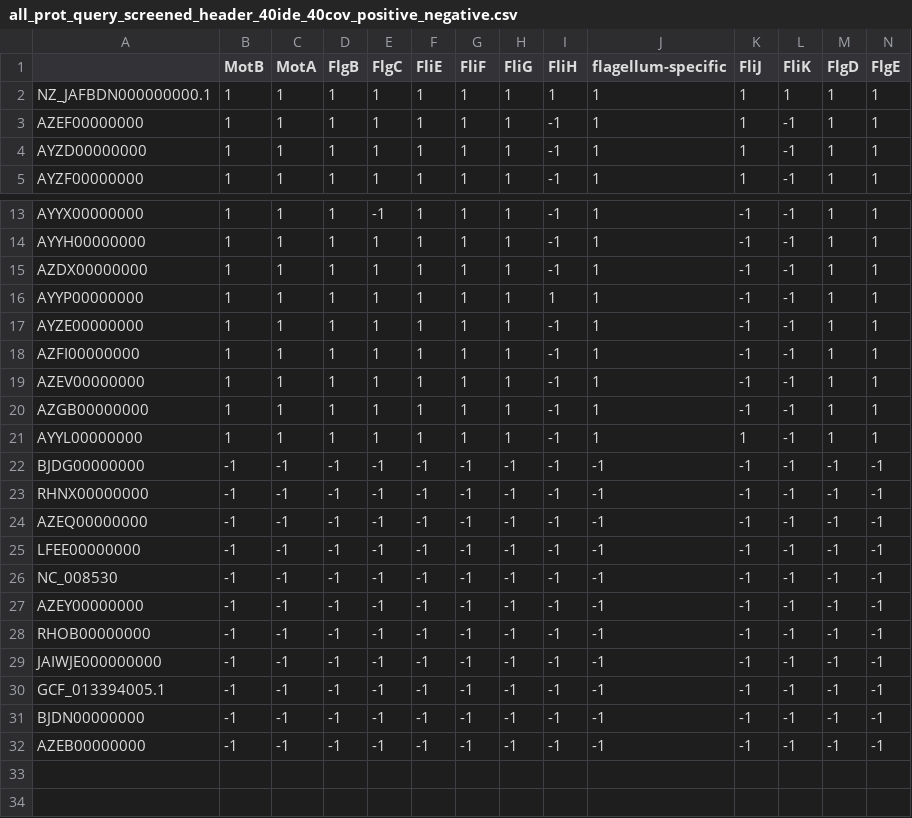
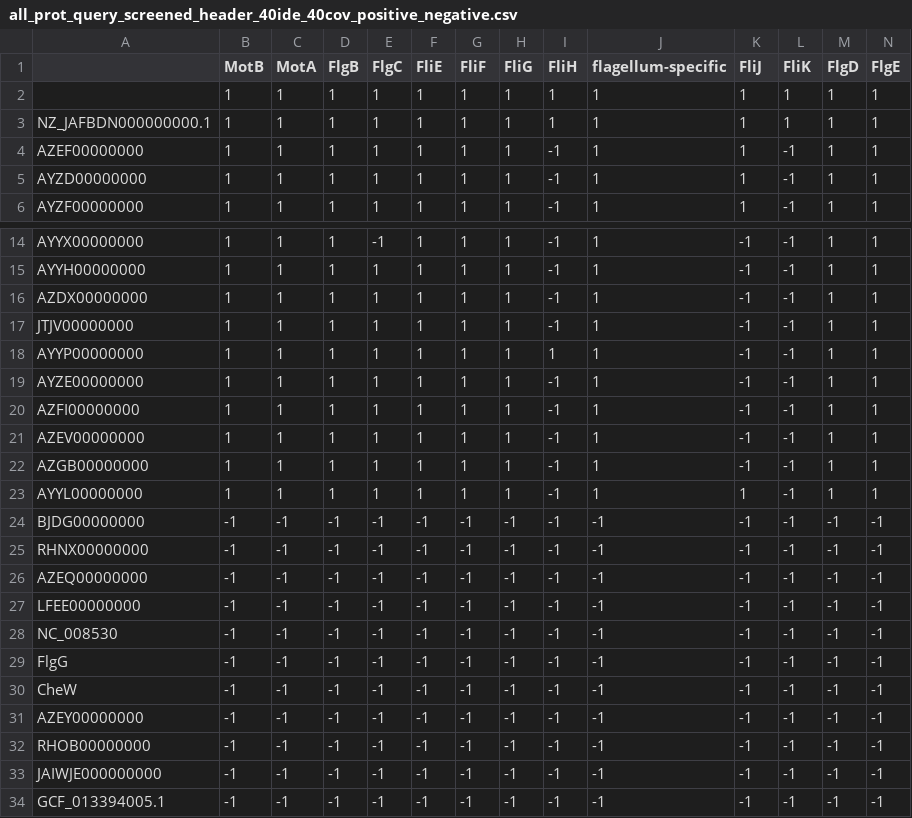
Before and after one commit to nanzhen102/query_blast_heatmap, a CSV file: backup_run_script/all_prot_query_screened_header_40ide_40cov_positive_negative.csv, drawn as a sheet; only a part is shown, gaps mark what is left out; the shorter side is filled out with more unchanged rows; rows hold the shown columns only; the diff names each change by its address in the sheet, - before the commit and + after, or states it on an @@ line.

```diff
--- a/backup_run_script/all_prot_query_screened_header_40ide_40cov_positive_negative.csv
+++ b/backup_run_script/all_prot_query_screened_header_40ide_40cov_positive_negative.csv
+row 2:  | 1 | 1 | 1 | 1 | 1 | 1 | 1 | 1 | 1 | 1 | 1 | 1 | 1
+row 17: JTJV00000000 | 1 | 1 | 1 | 1 | 1 | 1 | 1 | -1 | 1 | -1 | -1 | 1 | 1
+row 29: FlgG | -1 | -1 | -1 | -1 | -1 | -1 | -1 | -1 | -1 | -1 | -1 | -1 | -1
+row 30: CheW | -1 | -1 | -1 | -1 | -1 | -1 | -1 | -1 | -1 | -1 | -1 | -1 | -1
```
Also changed, not shown: backup_run_script/all_prot_query_screened_header_40ide_40cov.csv, full_name_Mar29_2022.csv, 6 other files.
